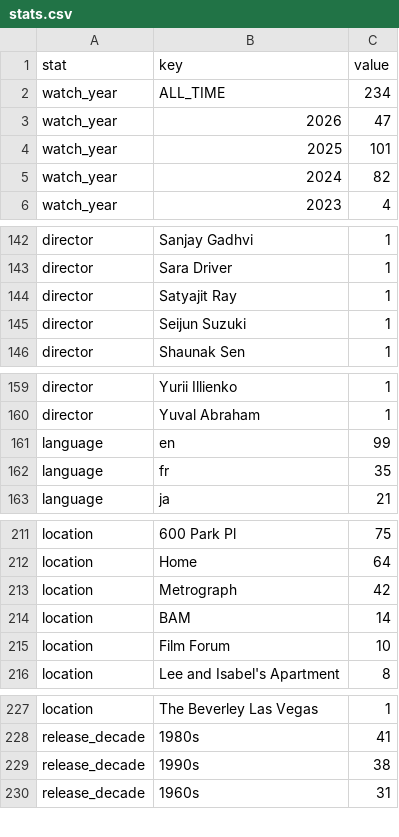
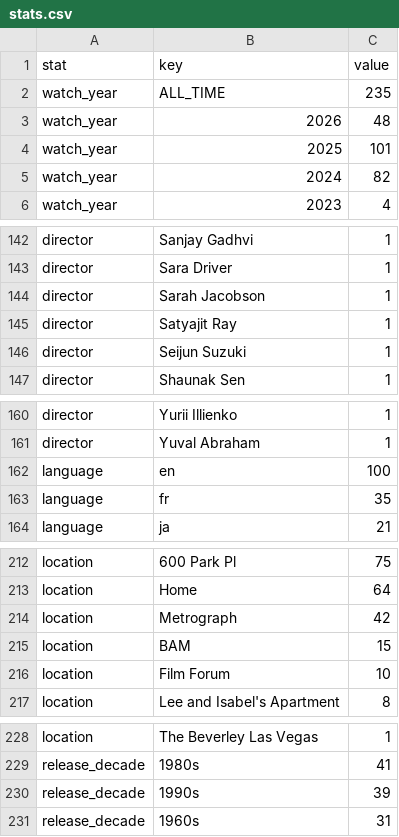
Before and after one commit to shreshthkhilani/s4s-filmstruck, a CSV file: data/stats.csv, drawn as a sheet; only a part is shown, gaps mark what is left out.

```diff
--- a/data/stats.csv
+++ b/data/stats.csv
@@ -1,4 +1,4 @@
 stat,key,value
-watch_year,ALL_TIME,234
-watch_year,2026,47
+watch_year,ALL_TIME,235
+watch_year,2026,48
 watch_year,2025,101
@@ -143,2 +143,3 @@ director,Sanjay Gadhvi,1
 director,Sara Driver,1
+director,Sarah Jacobson,1
 director,Satyajit Ray,1
@@ -160,3 +161,3 @@ director,Yurii Illienko,1
 director,Yuval Abraham,1
-language,en,99
+language,en,100
 language,fr,35
@@ -213,3 +214,3 @@ location,Home,64
 location,Metrograph,42
-location,BAM,14
+location,BAM,15
 location,Film Forum,10
@@ -228,3 +229,3 @@ location,The Beverley Las Vegas,1
 release_decade,1980s,41
-release_decade,1990s,38
+release_decade,1990s,39
 release_decade,1960s,31
```
Also changed, not shown: data/films.csv, data/log.csv.
